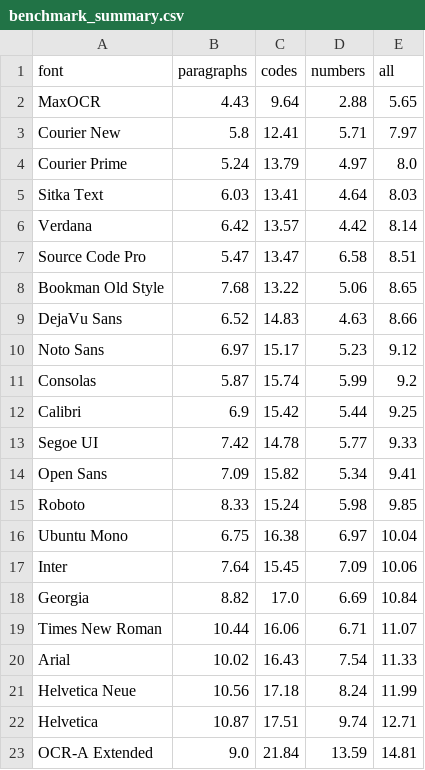
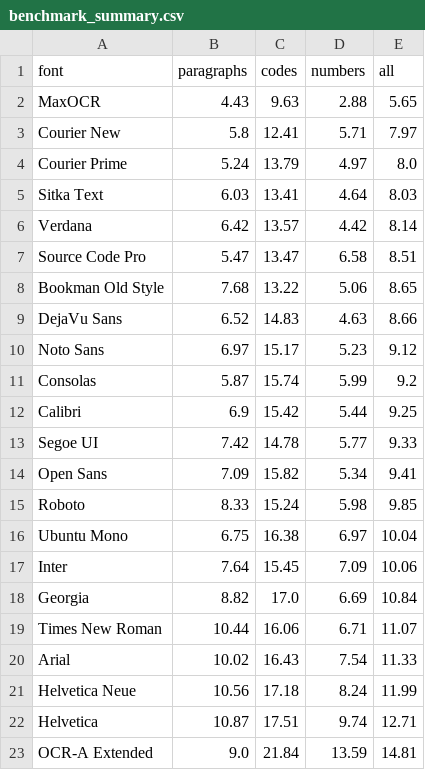
Before and after one commit to bobjase/maxOCR, a CSV file: docs/benchmark_summary.csv, drawn as a sheet.

```diff
--- a/docs/benchmark_summary.csv
+++ b/docs/benchmark_summary.csv
@@ -1,3 +1,3 @@
 font,paragraphs,codes,numbers,all
-MaxOCR,4.43,9.64,2.88,5.65
+MaxOCR,4.43,9.63,2.88,5.65
 Courier New,5.8,12.41,5.71,7.97
```
Also changed, not shown: docs/benchmark_results.csv, 9 other files.
